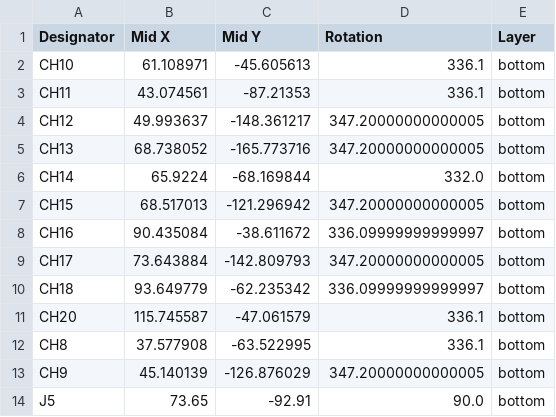
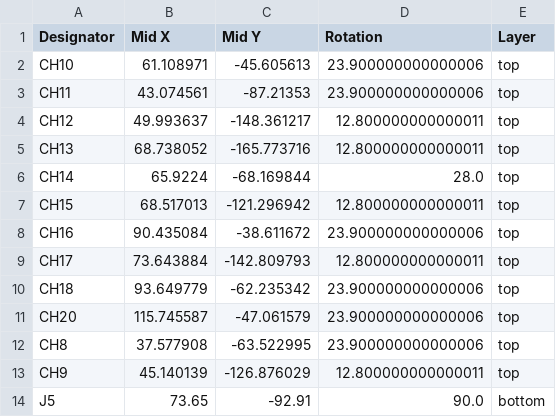
Before and after one commit to GrammyMoney/GRAM-PRISM, a CSV file: v0.1/PCBs/Right Hand Swift/production/positions.csv, drawn as a sheet.

Commit message:
Adjusted Swift right side to the preferred footprint

```diff
--- a/v0.1/PCBs/Right Hand Swift/production/positions.csv
+++ b/v0.1/PCBs/Right Hand Swift/production/positions.csv
@@ -1,14 +1,14 @@
 Designator,Mid X,Mid Y,Rotation,Layer
-CH10,61.108971,-45.605613,336.1,bottom
-CH11,43.074561,-87.21353,336.1,bottom
-CH12,49.993637,-148.361217,347.20000000000005,bottom
-CH13,68.738052,-165.773716,347.20000000000005,bottom
-CH14,65.9224,-68.169844,332.0,bottom
-CH15,68.517013,-121.296942,347.20000000000005,bottom
-CH16,90.435084,-38.611672,336.09999999999997,bottom
-CH17,73.643884,-142.809793,347.20000000000005,bottom
-CH18,93.649779,-62.235342,336.09999999999997,bottom
-CH20,115.745587,-47.061579,336.1,bottom
-CH8,37.577908,-63.522995,336.1,bottom
-CH9,45.140139,-126.876029,347.20000000000005,bottom
+CH10,61.108971,-45.605613,23.900000000000006,top
+CH11,43.074561,-87.21353,23.900000000000006,top
+CH12,49.993637,-148.361217,12.800000000000011,top
+CH13,68.738052,-165.773716,12.800000000000011,top
+CH14,65.9224,-68.169844,28.0,top
+CH15,68.517013,-121.296942,12.800000000000011,top
+CH16,90.435084,-38.611672,23.900000000000006,top
+CH17,73.643884,-142.809793,12.800000000000011,top
+CH18,93.649779,-62.235342,23.900000000000006,top
+CH20,115.745587,-47.061579,23.900000000000006,top
+CH8,37.577908,-63.522995,23.900000000000006,top
+CH9,45.140139,-126.876029,12.800000000000011,top
 J5,73.65,-92.91,90.0,bottom
```
Also changed, not shown: v0.1/PCBs/Right Hand Swift/production/bom.csv, 5 other files.
